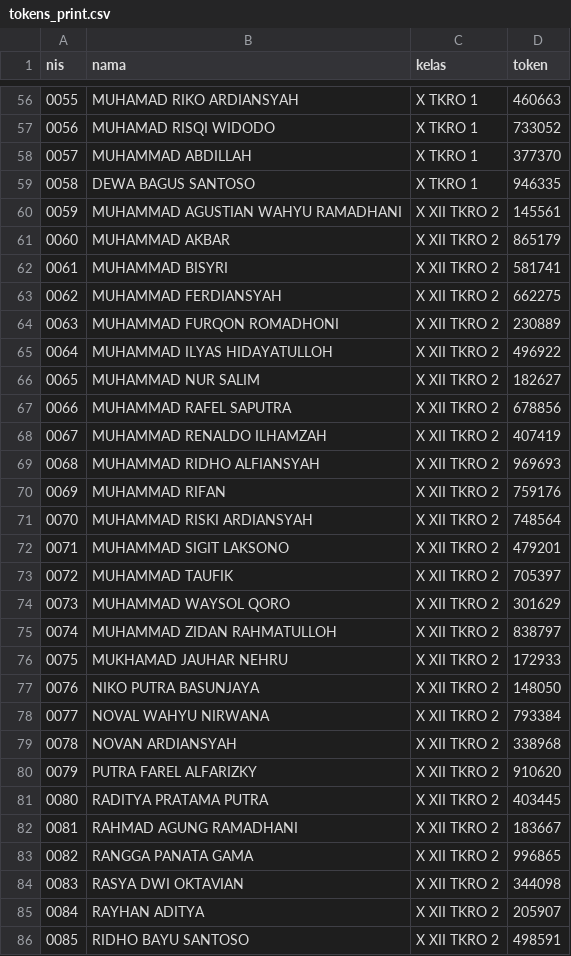
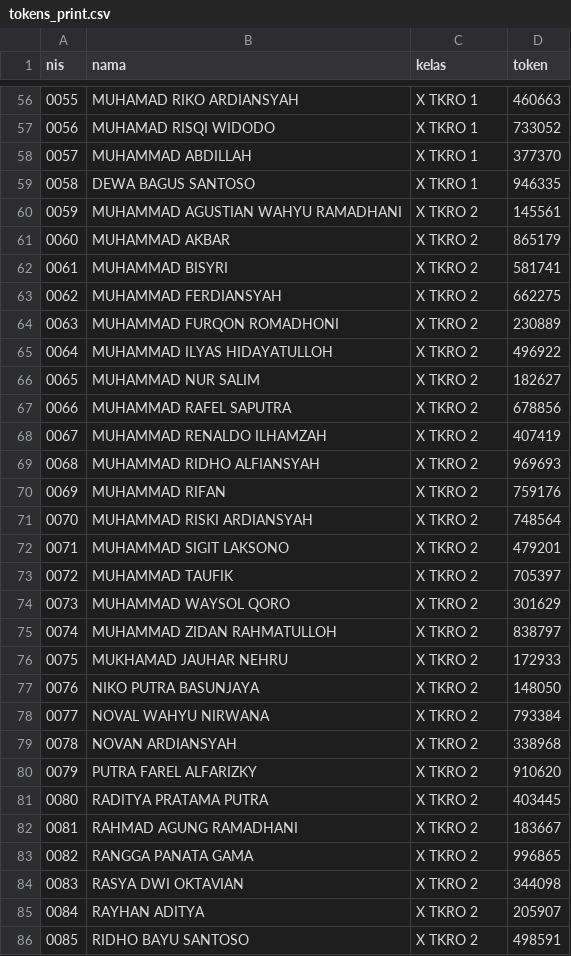
Before and after one commit to kromdhoni/E-VOTING-OSIS, a CSV file: tokens_print.csv, drawn as a sheet; only a part is shown, gaps mark what is left out; the diff covers the shown part only.

Commit message:
fix: kelas TKRO 2 dobel prefix X XII / XI XII -> X TKRO 2 / XI TKRO 2

```diff
--- a/tokens_print.csv
+++ b/tokens_print.csv
@@ -59,28 +59,28 @@ nis,nama,kelas,token
 0058,DEWA BAGUS SANTOSO,X TKRO 1,946335
-0059,MUHAMMAD AGUSTIAN WAHYU RAMADHANI,X XII TKRO 2,145561
-0060,MUHAMMAD AKBAR,X XII TKRO 2,865179
-0061,MUHAMMAD BISYRI,X XII TKRO 2,581741
-0062,MUHAMMAD FERDIANSYAH,X XII TKRO 2,662275
-0063,MUHAMMAD FURQON ROMADHONI,X XII TKRO 2,230889
-0064,MUHAMMAD ILYAS HIDAYATULLOH,X XII TKRO 2,496922
-0065,MUHAMMAD NUR SALIM,X XII TKRO 2,182627
-0066,MUHAMMAD RAFEL SAPUTRA,X XII TKRO 2,678856
-0067,MUHAMMAD RENALDO ILHAMZAH,X XII TKRO 2,407419
-0068,MUHAMMAD RIDHO ALFIANSYAH,X XII TKRO 2,969693
-0069,MUHAMMAD RIFAN,X XII TKRO 2,759176
-0070,MUHAMMAD RISKI ARDIANSYAH,X XII TKRO 2,748564
-0071,MUHAMMAD SIGIT LAKSONO,X XII TKRO 2,479201
-0072,MUHAMMAD TAUFIK,X XII TKRO 2,705397
-0073,MUHAMMAD WAYSOL QORO,X XII TKRO 2,301629
-0074,MUHAMMAD ZIDAN RAHMATULLOH,X XII TKRO 2,838797
-0075,MUKHAMAD JAUHAR NEHRU,X XII TKRO 2,172933
-0076,NIKO PUTRA BASUNJAYA,X XII TKRO 2,148050
-0077,NOVAL WAHYU NIRWANA,X XII TKRO 2,793384
-0078,NOVAN ARDIANSYAH,X XII TKRO 2,338968
-0079,PUTRA FAREL ALFARIZKY,X XII TKRO 2,910620
-0080,RADITYA PRATAMA PUTRA,X XII TKRO 2,403445
-0081,RAHMAD AGUNG RAMADHANI,X XII TKRO 2,183667
-0082,RANGGA PANATA GAMA,X XII TKRO 2,996865
-0083,RASYA DWI OKTAVIAN,X XII TKRO 2,344098
-0084,RAYHAN ADITYA,X XII TKRO 2,205907
-0085,RIDHO BAYU SANTOSO,X XII TKRO 2,498591
+0059,MUHAMMAD AGUSTIAN WAHYU RAMADHANI,X TKRO 2,145561
+0060,MUHAMMAD AKBAR,X TKRO 2,865179
+0061,MUHAMMAD BISYRI,X TKRO 2,581741
+0062,MUHAMMAD FERDIANSYAH,X TKRO 2,662275
+0063,MUHAMMAD FURQON ROMADHONI,X TKRO 2,230889
+0064,MUHAMMAD ILYAS HIDAYATULLOH,X TKRO 2,496922
+0065,MUHAMMAD NUR SALIM,X TKRO 2,182627
+0066,MUHAMMAD RAFEL SAPUTRA,X TKRO 2,678856
+0067,MUHAMMAD RENALDO ILHAMZAH,X TKRO 2,407419
+0068,MUHAMMAD RIDHO ALFIANSYAH,X TKRO 2,969693
+0069,MUHAMMAD RIFAN,X TKRO 2,759176
+0070,MUHAMMAD RISKI ARDIANSYAH,X TKRO 2,748564
+0071,MUHAMMAD SIGIT LAKSONO,X TKRO 2,479201
+0072,MUHAMMAD TAUFIK,X TKRO 2,705397
+0073,MUHAMMAD WAYSOL QORO,X TKRO 2,301629
+0074,MUHAMMAD ZIDAN RAHMATULLOH,X TKRO 2,838797
+0075,MUKHAMAD JAUHAR NEHRU,X TKRO 2,172933
+0076,NIKO PUTRA BASUNJAYA,X TKRO 2,148050
+0077,NOVAL WAHYU NIRWANA,X TKRO 2,793384
+0078,NOVAN ARDIANSYAH,X TKRO 2,338968
+0079,PUTRA FAREL ALFARIZKY,X TKRO 2,910620
+0080,RADITYA PRATAMA PUTRA,X TKRO 2,403445
+0081,RAHMAD AGUNG RAMADHANI,X TKRO 2,183667
+0082,RANGGA PANATA GAMA,X TKRO 2,996865
+0083,RASYA DWI OKTAVIAN,X TKRO 2,344098
+0084,RAYHAN ADITYA,X TKRO 2,205907
+0085,RIDHO BAYU SANTOSO,X TKRO 2,498591
```
Also changed, not shown: 39 edited cells elsewhere in this file, voters_import.csv, 1 other file.
